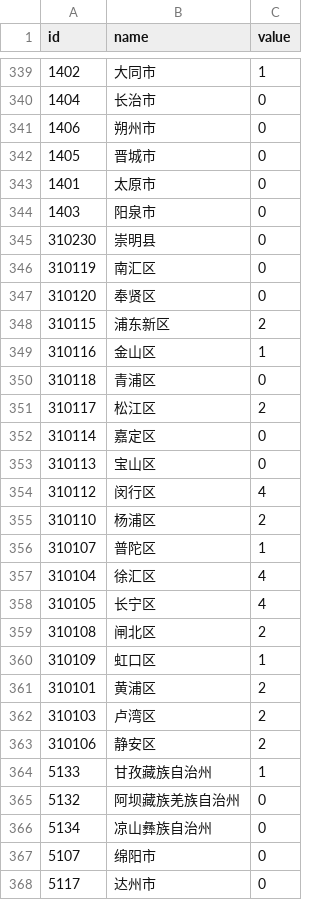
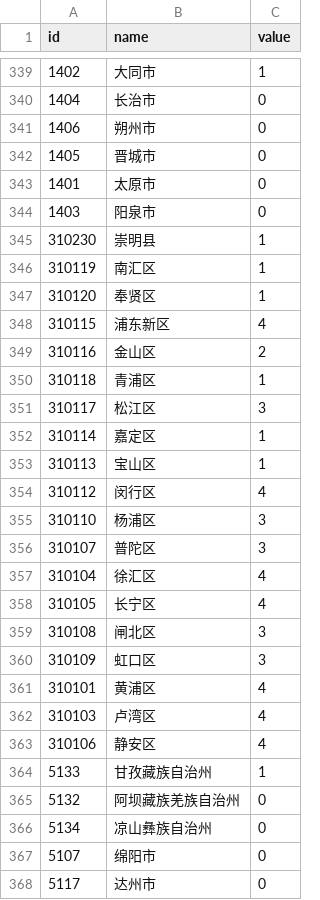
Before and after one commit to ibelem/crosswalk, a CSV file: d3js-footprint/data/china_cities.csv, drawn as a sheet; only a part is shown, gaps mark what is left out; the diff covers the shown part only.

```diff
--- a/d3js-footprint/data/china_cities.csv
+++ b/d3js-footprint/data/china_cities.csv
@@ -344,21 +344,21 @@ id,name,value
 1403,阳泉市,0
-310230,崇明县,0
-310119,南汇区,0
-310120,奉贤区,0
-310115,浦东新区,2
-310116,金山区,1
-310118,青浦区,0
-310117,松江区,2
-310114,嘉定区,0
-310113,宝山区,0
+310230,崇明县,1
+310119,南汇区,1
+310120,奉贤区,1
+310115,浦东新区,4
+310116,金山区,2
+310118,青浦区,1
+310117,松江区,3
+310114,嘉定区,1
+310113,宝山区,1
 310112,闵行区,4
-310110,杨浦区,2
-310107,普陀区,1
+310110,杨浦区,3
+310107,普陀区,3
 310104,徐汇区,4
 310105,长宁区,4
-310108,闸北区,2
-310109,虹口区,1
-310101,黄浦区,2
-310103,卢湾区,2
-310106,静安区,2
+310108,闸北区,3
+310109,虹口区,3
+310101,黄浦区,4
+310103,卢湾区,4
+310106,静安区,4
 5133,甘孜藏族自治州,1
```
Also changed, not shown: 11 edited cells elsewhere in this file.
